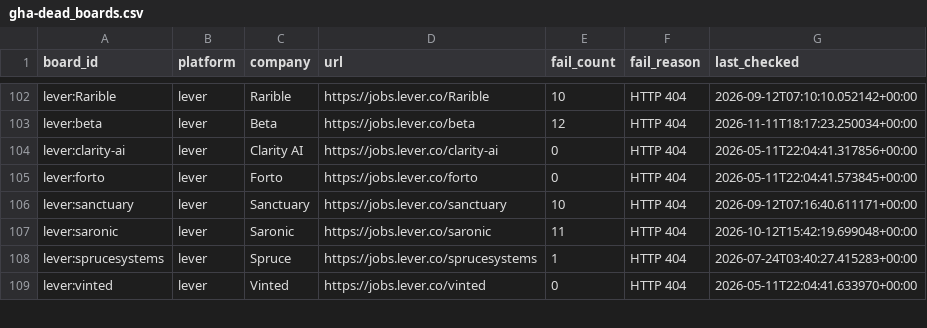
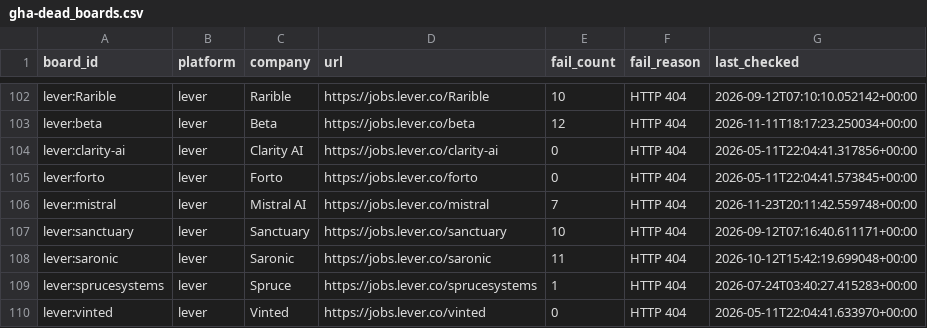
Before and after one commit to likithreddy25/job-radar, a CSV file: state/gha-dead_boards.csv, drawn as a sheet; only a part is shown, gaps mark what is left out; the diff names each change by its address in the sheet, - before the commit and + after, or states it on an @@ line.

```diff
--- a/state/gha-dead_boards.csv
+++ b/state/gha-dead_boards.csv
+row 106: lever:mistral | lever | Mistral AI | https://jobs.lever.co/mistral | 7 | HTTP 404 | 2026-11-23T20:11:42.559748+00:00
```
Also changed, not shown: 1 other file.
